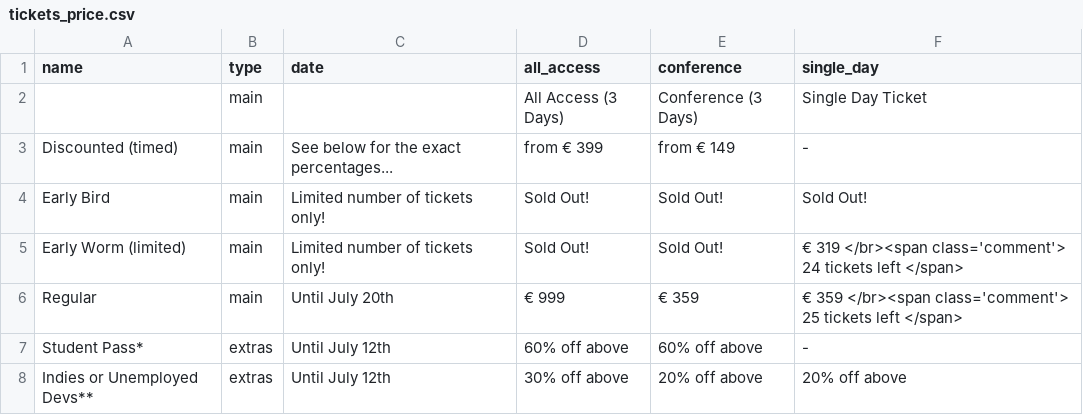
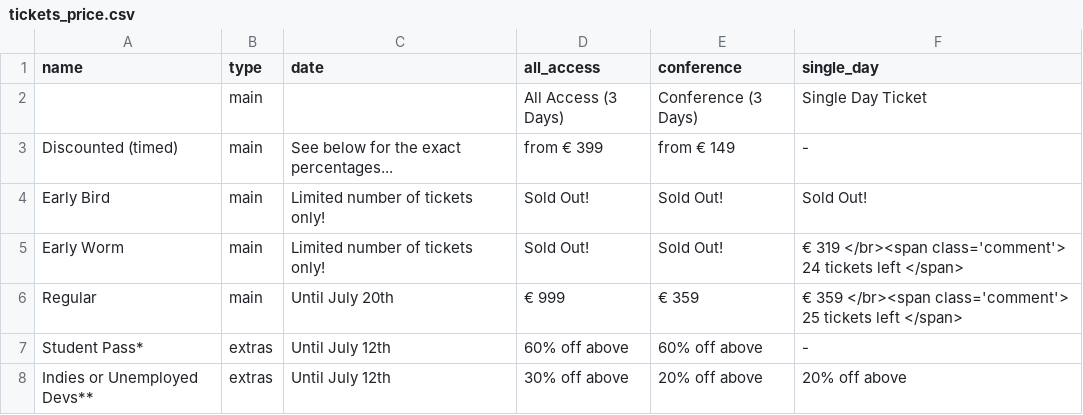
Before and after one commit to speedingdeer/nucl.ai, a CSV file: _data/tickets_price.csv, drawn as a sheet.

Commit message:
Update tickets_price.csv
removed  (limited) from Early worm

```diff
--- a/_data/tickets_price.csv
+++ b/_data/tickets_price.csv
@@ -4,3 +4,3 @@ Discounted (timed),main,See below for the exact percentages...,from € 399,from
 Early Bird,main,Limited number of tickets only!,Sold Out!,Sold Out!, Sold Out!
-Early Worm (limited),main,Limited number of tickets only!,Sold Out!,Sold Out!,€ 319  </br><span class='comment'> 24 tickets left </span>
+Early Worm,main,Limited number of tickets only!,Sold Out!,Sold Out!,€ 319  </br><span class='comment'> 24 tickets left </span>
 Regular,main,Until July 20th,€ 999,€ 359,€ 359 </br><span class='comment'> 25 tickets left </span>
```
